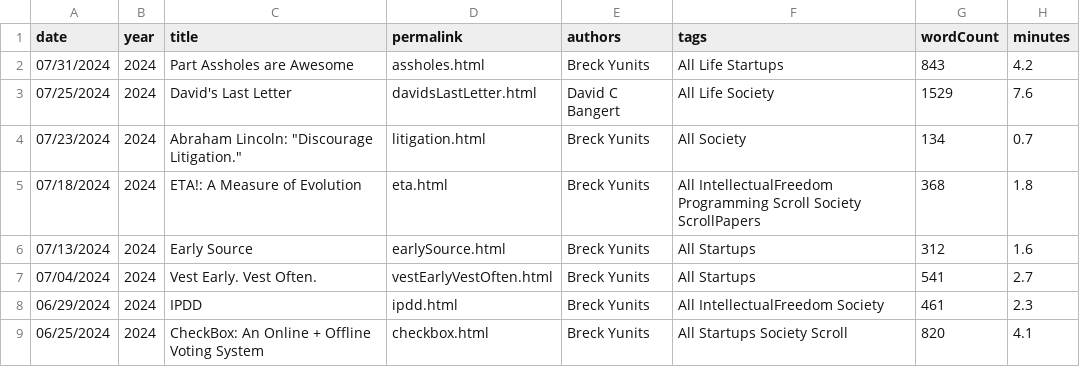
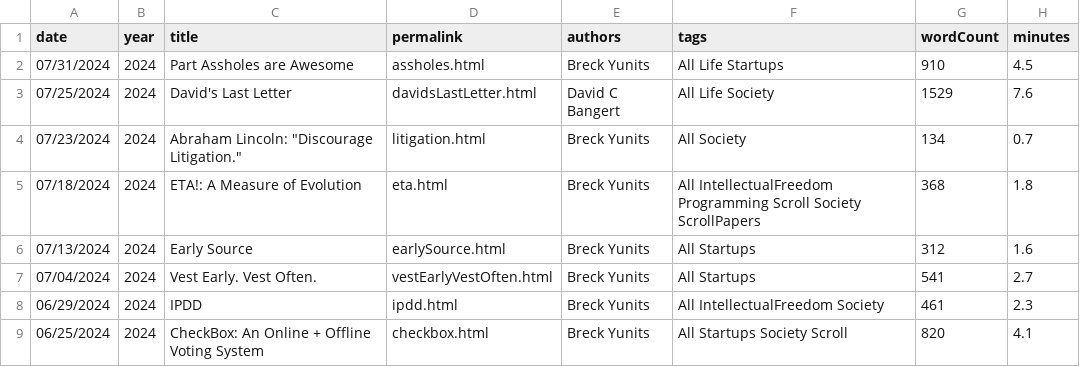
Before and after one commit to breck7/breckyunits.com, a CSV file: posts.csv, drawn as a sheet; only a part is shown.

```diff
--- a/posts.csv
+++ b/posts.csv
@@ -1,3 +1,3 @@
 date,year,title,permalink,authors,tags,wordCount,minutes
-07/31/2024,2024,Part Assholes are Awesome,assholes.html,Breck Yunits,All Life Startups,843,4.2
+07/31/2024,2024,Part Assholes are Awesome,assholes.html,Breck Yunits,All Life Startups,910,4.5
 07/25/2024,2024,David's Last Letter,davidsLastLetter.html,David C Bangert,All Life Society,1529,7.6
```
Also changed, not shown: 8 other files.
